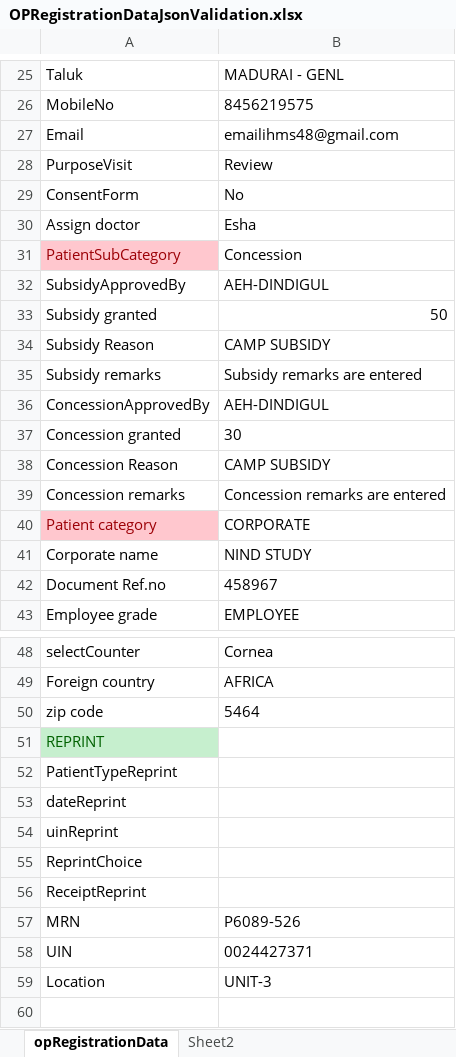
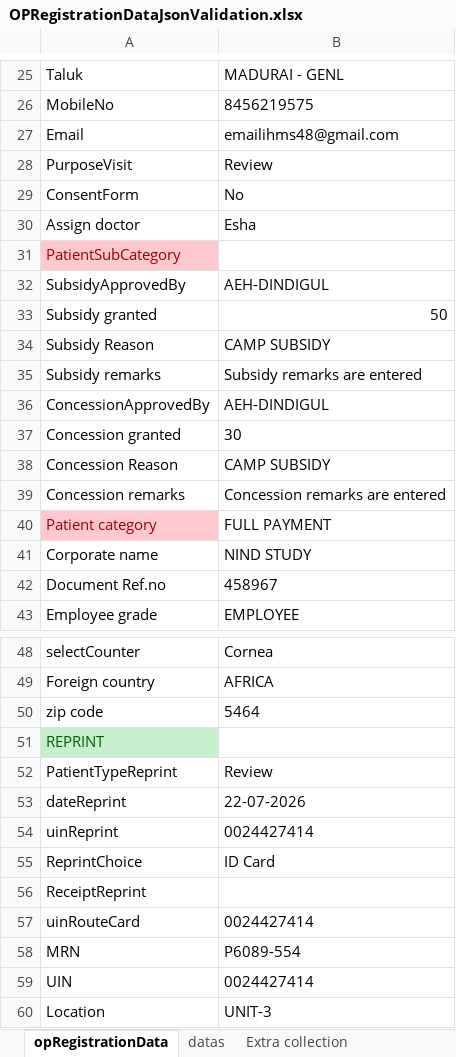
Before and after one commit to aravindsitintern4-sys/IHMS_2, an Excel workbook: demoplay/target/test-classes/OPRegistrationDataJsonValidation.xlsx, sheet opRegistrationData, drawn as a sheet; only a part is shown, gaps mark what is left out; values as stored, in another font and other column widths than the file's, no borders; addresses are those after the commit; the diff names each change by its address in the sheet, - before the commit and + after, or states it on an @@ line.

Commit message:
View collection, Reprint, Recall, Unit Load, Route card

```diff
--- a/demoplay/target/test-classes/OPRegistrationDataJsonValidation.xlsx (sheet opRegistrationData)
+++ b/demoplay/target/test-classes/OPRegistrationDataJsonValidation.xlsx (sheet opRegistrationData)
-sheet tab: Sheet2
+sheet tab: datas
+sheet tab: Extra collection
-B31: Concession
+B31: (empty)
-B40: CORPORATE
+B40: FULL PAYMENT
-B52: (empty)
+B52: Review
-B53: (empty)
+B53: 22-07-2026
-B54: (empty)
+B54: 0024427414
-B55: (empty)
+B55: ID Card
+row 57: uinRouteCard | 0024427414
-B58: P6089-526
+B58: P6089-554
-B59: 0024427371
+B59: 0024427414
```
Also changed, not shown: 18 other files.
